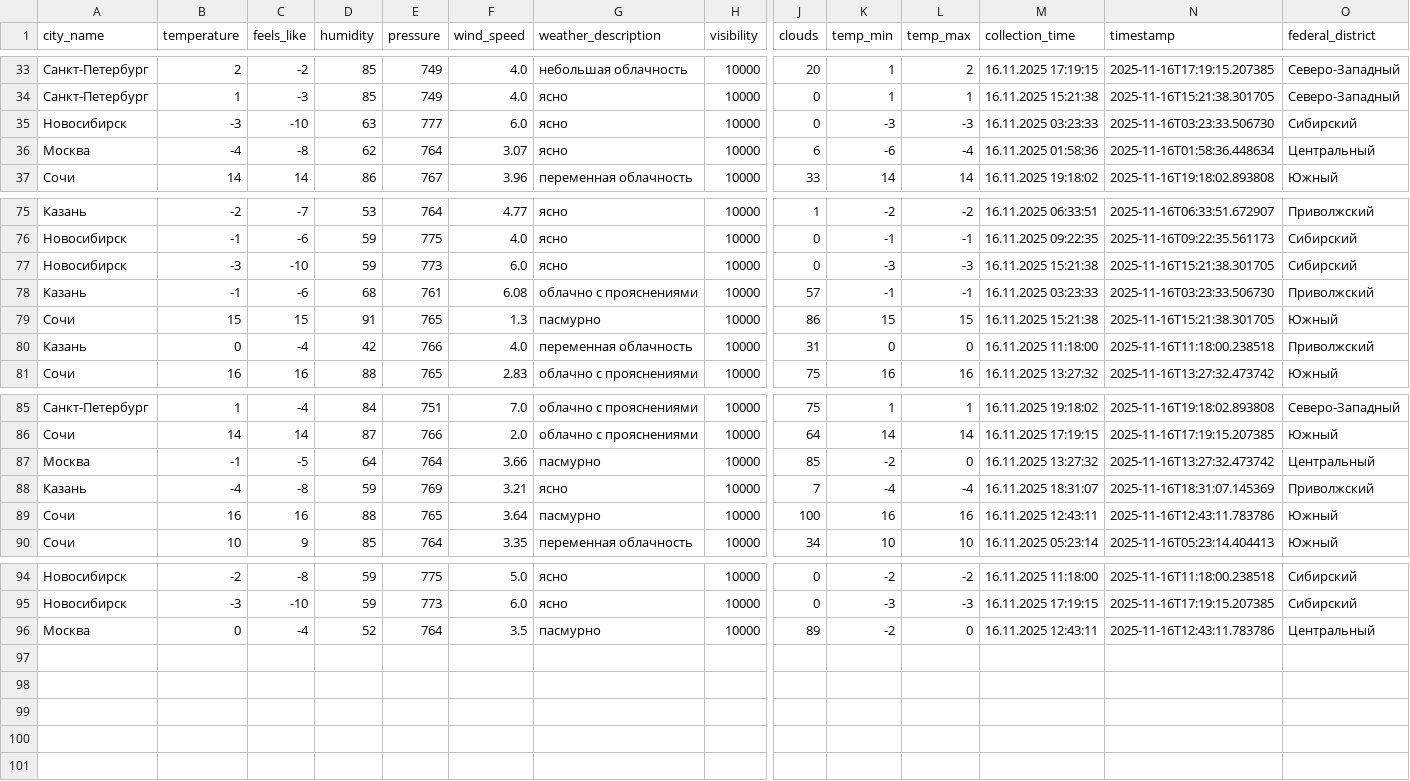
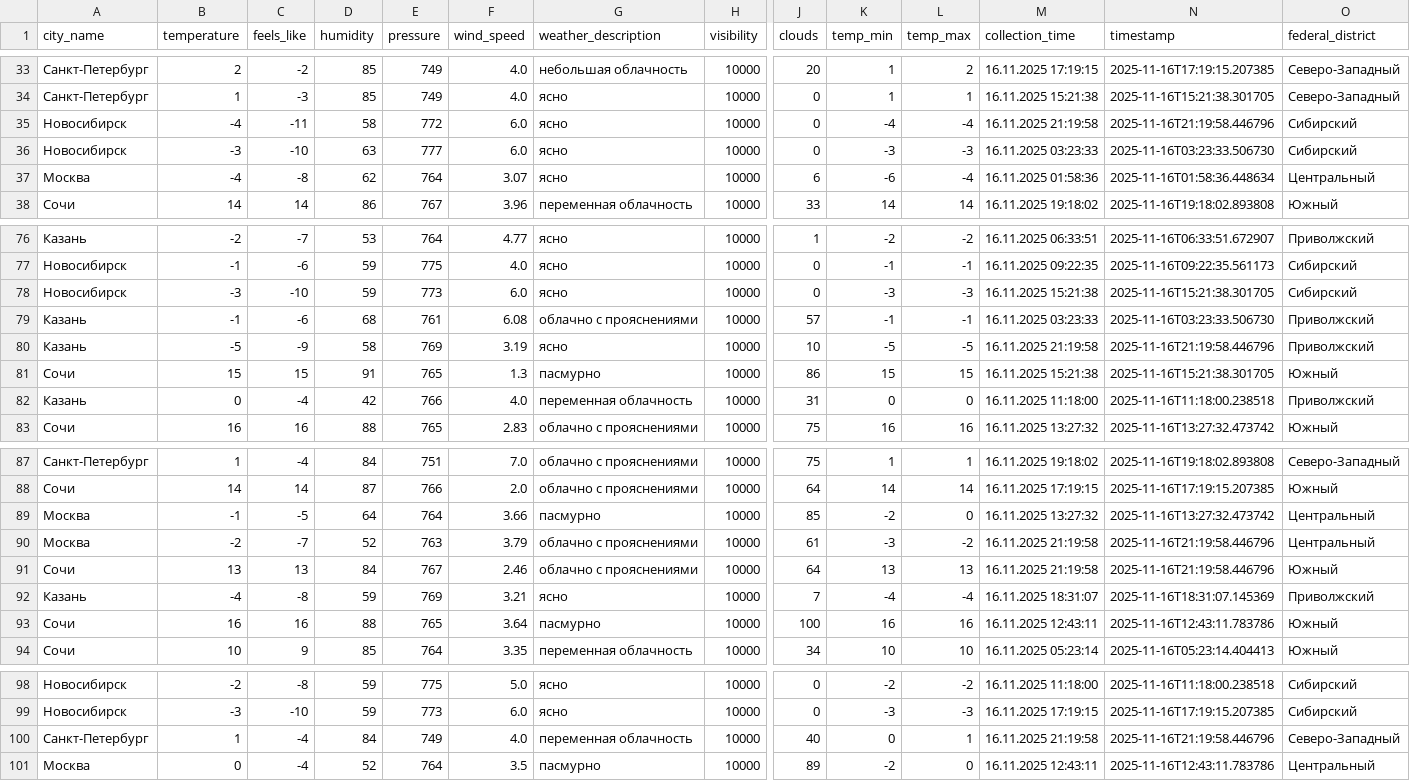
Before and after one commit to julia-JT/Weather_tourism_pipeline, a CSV file: data/enriched/weather_enriched_20251116.csv, drawn as a sheet; only a part is shown, gaps mark what is left out; rows hold the shown columns only; the diff names each change by its address in the sheet, - before the commit and + after, or states it on an @@ line.

```diff
--- a/data/enriched/weather_enriched_20251116.csv
+++ b/data/enriched/weather_enriched_20251116.csv
+row 35: Новосибирск | -4 | -11 | 58 | 772 | 6.0 | ясно | 10000 | 0 | -4 | -4 | 16.11.2025 21:19:58 | 2025-11-16T21:19:58.446796 | Сибирский
+row 80: Казань | -5 | -9 | 58 | 769 | 3.19 | ясно | 10000 | 10 | -5 | -5 | 16.11.2025 21:19:58 | 2025-11-16T21:19:58.446796 | Приволжский
+row 90: Москва | -2 | -7 | 52 | 763 | 3.79 | облачно с прояснениями | 10000 | 61 | -3 | -2 | 16.11.2025 21:19:58 | 2025-11-16T21:19:58.446796 | Центральный
+row 91: Сочи | 13 | 13 | 84 | 767 | 2.46 | облачно с прояснениями | 10000 | 64 | 13 | 13 | 16.11.2025 21:19:58 | 2025-11-16T21:19:58.446796 | Южный
+row 100: Санкт-Петербург | 1 | -4 | 84 | 749 | 4.0 | переменная облачность | 10000 | 40 | 0 | 1 | 16.11.2025 21:19:58 | 2025-11-16T21:19:58.446796 | Северо-Западный
```
Also changed, not shown: data/aggregated/city_tourism_rating.csv, data/aggregated/federal_districts_summary.csv, 19 other files.
